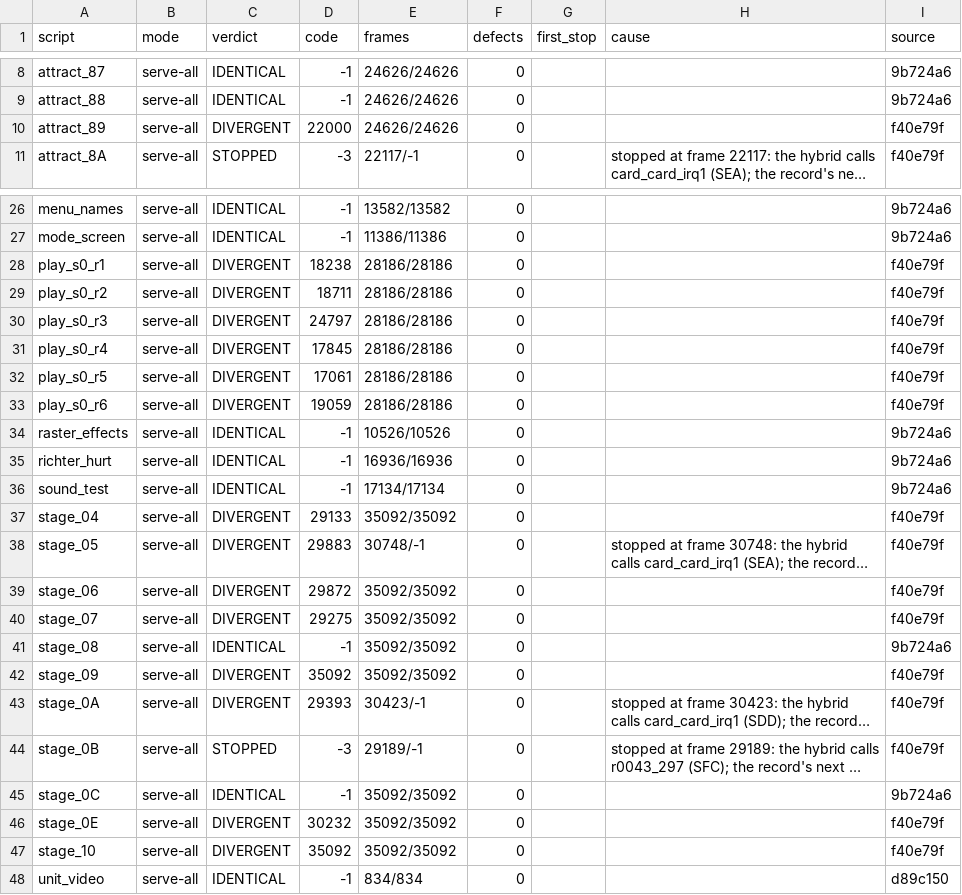
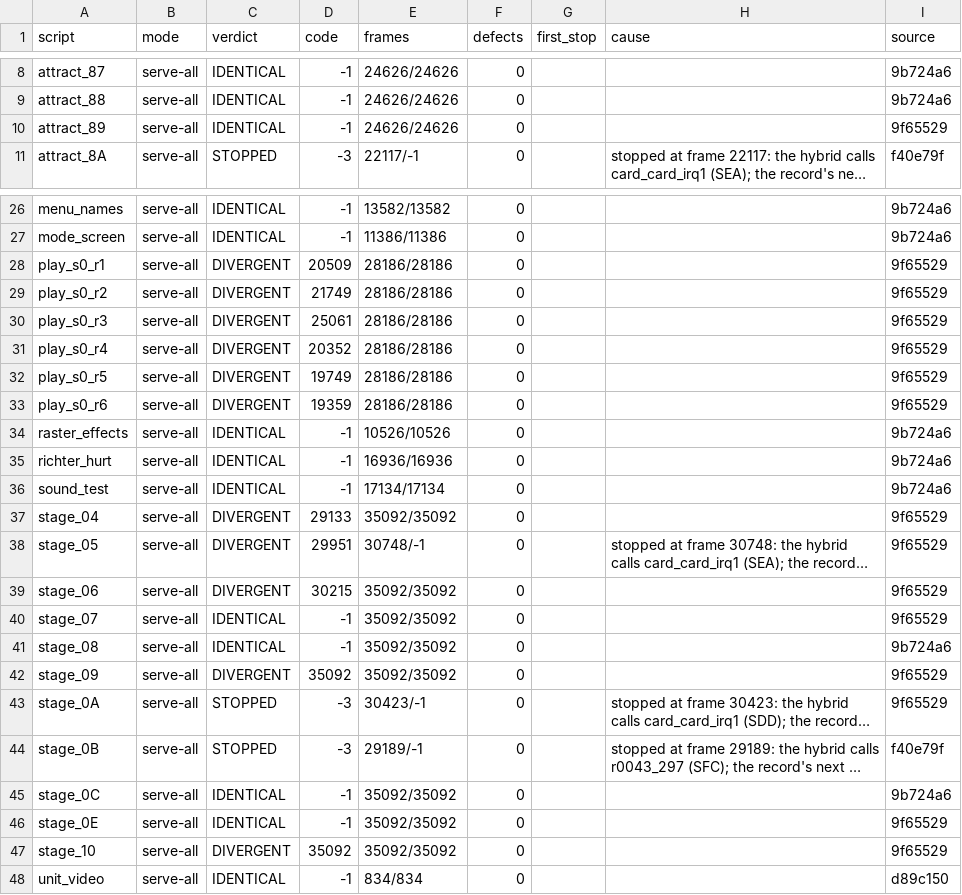
Before and after one commit to jeff-strutb/rondoofblood, a CSV file: config/rondo/runs/served_a7.csv, drawn as a sheet; only a part is shown, gaps mark what is left out; long unchanged cells end in …; the diff covers the shown part only; the diff names each change by its address in the sheet, - before the commit and + after, or states it on an @@ line.

Commit message:
Every draft serving at 9f65529, 16 scripts: stage_07, stage_0E and attract_89 now identical (30 of 47); play_s0_r1 to r6, stage_05 and stage_06 first differ later; stage_0A every frame identical to a stop at 30423

```diff
--- a/config/rondo/runs/served_a7.csv
+++ b/config/rondo/runs/served_a7.csv
-C10 (verdict): DIVERGENT
+C10 (verdict): IDENTICAL
-D10 (code): 22000
+D10 (code): -1
-I10 (source): f40e79f
+I10 (source): 9f65529
-D28 (code): 18238
+D28 (code): 20509
-I28:I33 (source): f40e79f
+I28:I33 (source): 9f65529
-D29 (code): 18711
+D29 (code): 21749
-D30 (code): 24797
+D30 (code): 25061
-D31 (code): 17845
+D31 (code): 20352
-D32 (code): 17061
+D32 (code): 19749
-D33 (code): 19059
+D33 (code): 19359
-I37:I40 (source): f40e79f
+I37:I40 (source): 9f65529
-D38 (code): 29883
+D38 (code): 29951
-D39 (code): 29872
+D39 (code): 30215
-C40 (verdict): DIVERGENT
+C40 (verdict): IDENTICAL
-D40 (code): 29275
+D40 (code): -1
-I42:I43 (source): f40e79f
+I42:I43 (source): 9f65529
-C43 (verdict): DIVERGENT
+C43 (verdict): STOPPED
-D43 (code): 29393
+D43 (code): -3
-C46 (verdict): DIVERGENT
+C46 (verdict): IDENTICAL
-D46 (code): 30232
+D46 (code): -1
-I46:I47 (source): f40e79f
+I46:I47 (source): 9f65529
```
Also changed, not shown: 1 edited cell elsewhere in this file.
